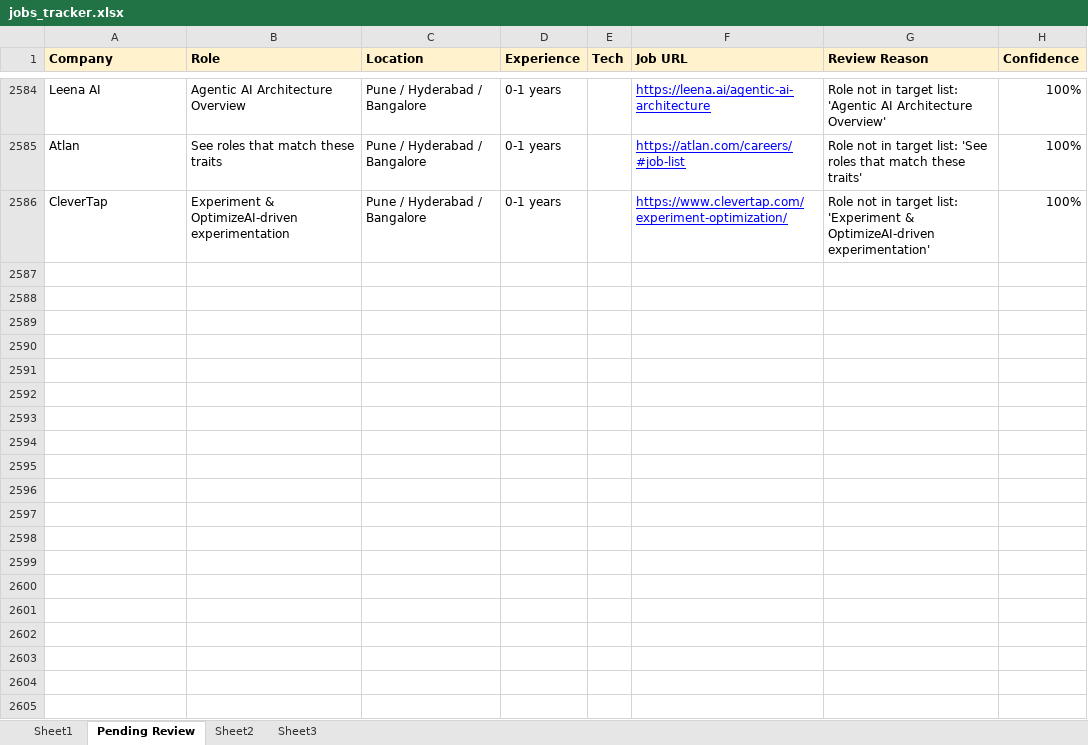
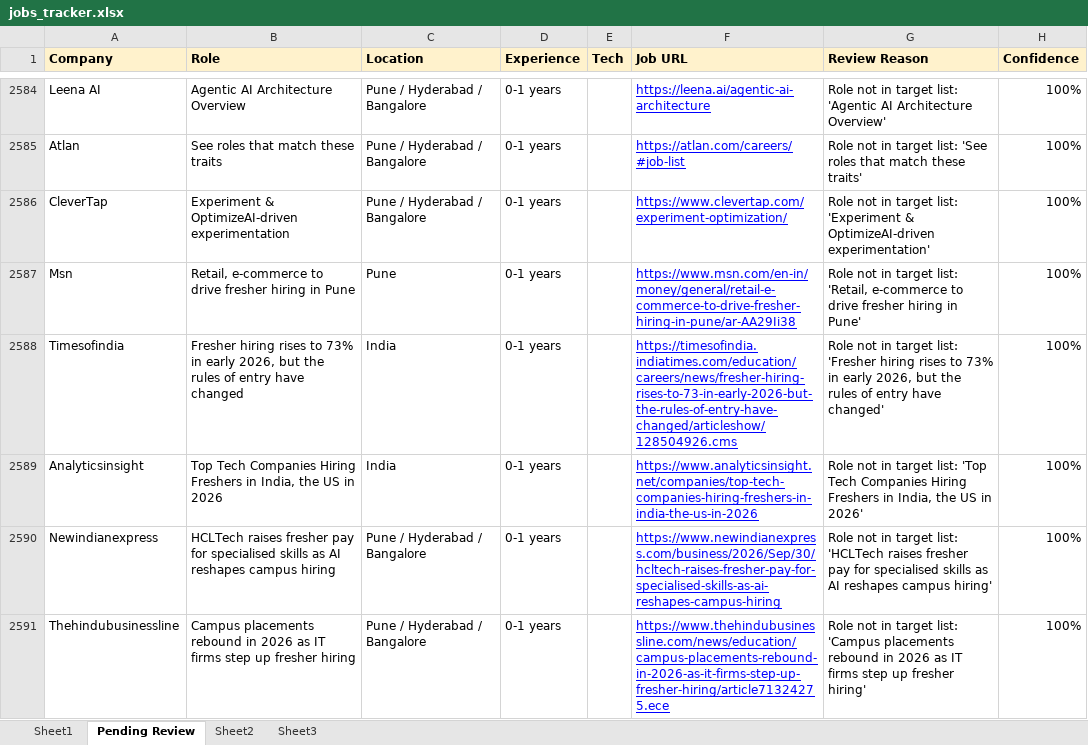
Before and after one commit to dhananjaykr9/job_agent, an Excel workbook: jobs_tracker.xlsx, sheet Pending Review, drawn as a sheet; only a part is shown, gaps mark what is left out; values as stored, in another font and other column widths than the file's, no borders; charts and pictures not drawn; the diff covers the shown part only; the diff names each change by its address in the sheet, - before the commit and + after, or states it on an @@ line.

```diff
--- a/jobs_tracker.xlsx (sheet Pending Review)
+++ b/jobs_tracker.xlsx (sheet Pending Review)
+row 2587: Msn | Retail, e-commerce to drive fresher hiring in Pune | Pune | 0-1 years |  | https://www.msn.com/en-in/money/general/retail-e-commerce-to-drive-fresher-hiring-in-pune/ar-AA29Ii38 | Role not in target list: 'Retail, e-commerce to drive fresher hiring in Pune' | 100%
+row 2588: Timesofindia | Fresher hiring rises to 73% in early 2026, but the rules of entry have changed | India | 0-1 years |  | https://timesofindia.indiatimes.com/education/careers/news/fresher-hiring-rises-to-73-in-early-2026-but-the-rules-of-entry-have-changed/articleshow/128504926.cms | Role not in target list: 'Fresher hiring rises to 73% in early 2026, but the rules of entry have changed' | 100%
+row 2589: Analyticsinsight | Top Tech Companies Hiring Freshers in India, the US in 2026 | India | 0-1 years |  | https://www.analyticsinsight.net/companies/top-tech-companies-hiring-freshers-in-india-the-us-in-2026 | Role not in target list: 'Top Tech Companies Hiring Freshers in India, the US in 2026' | 100%
+row 2590: Newindianexpress | HCLTech raises fresher pay for specialised skills as AI reshapes campus hiring | Pune / Hyderabad / Bangalore | 0-1 years |  | https://www.newindianexpress.com/business/2026/Sep/30/hcltech-raises-fresher-pay-for-specialised-skills-as-ai-reshapes-campus-hiring | Role not in target list: 'HCLTech raises fresher pay for specialised skills as AI reshapes campus hiring' | 100%
+row 2591: Thehindubusinessline | Campus placements rebound in 2026 as IT firms step up fresher hiring | Pune / Hyderabad / Bangalore | 0-1 years |  | https://www.thehindubusinessline.com/news/education/campus-placements-rebound-in-2026-as-it-firms-step-up-fresher-hiring/article71324275.ece | Role not in target list: 'Campus placements rebound in 2026 as IT firms step up fresher hiring' | 100%
```
Also changed, not shown: 40 added rows elsewhere in this sheet, sheet Sheet1, charts or pictures, 1 other file.
